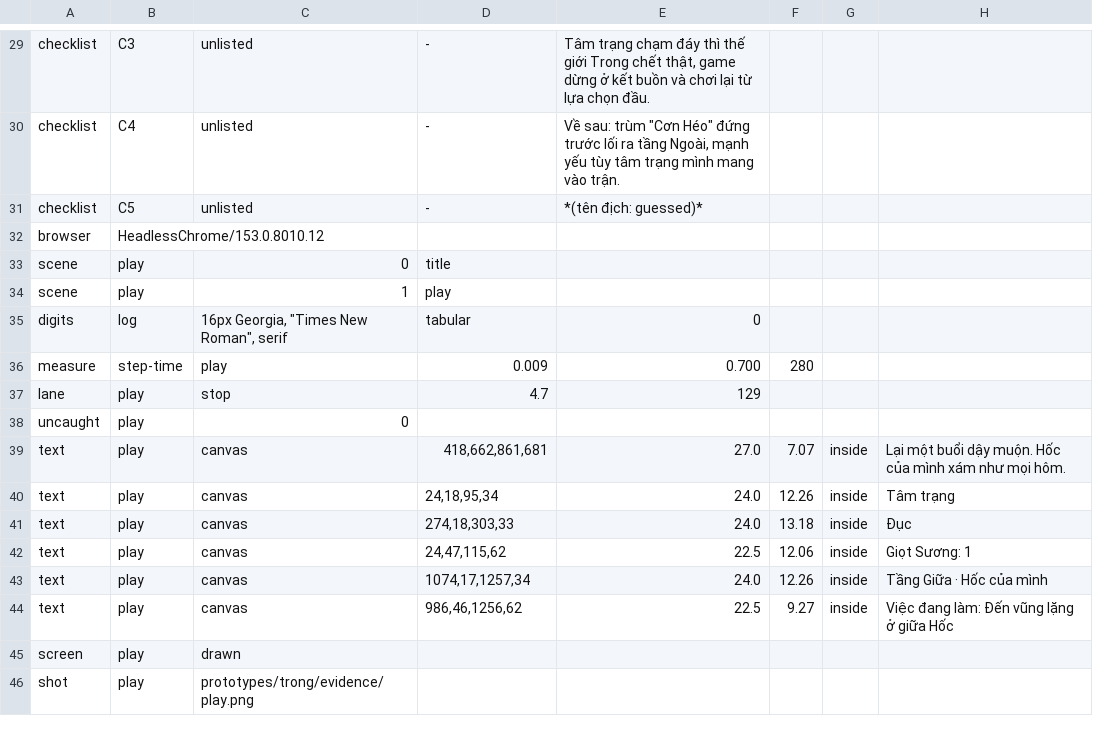
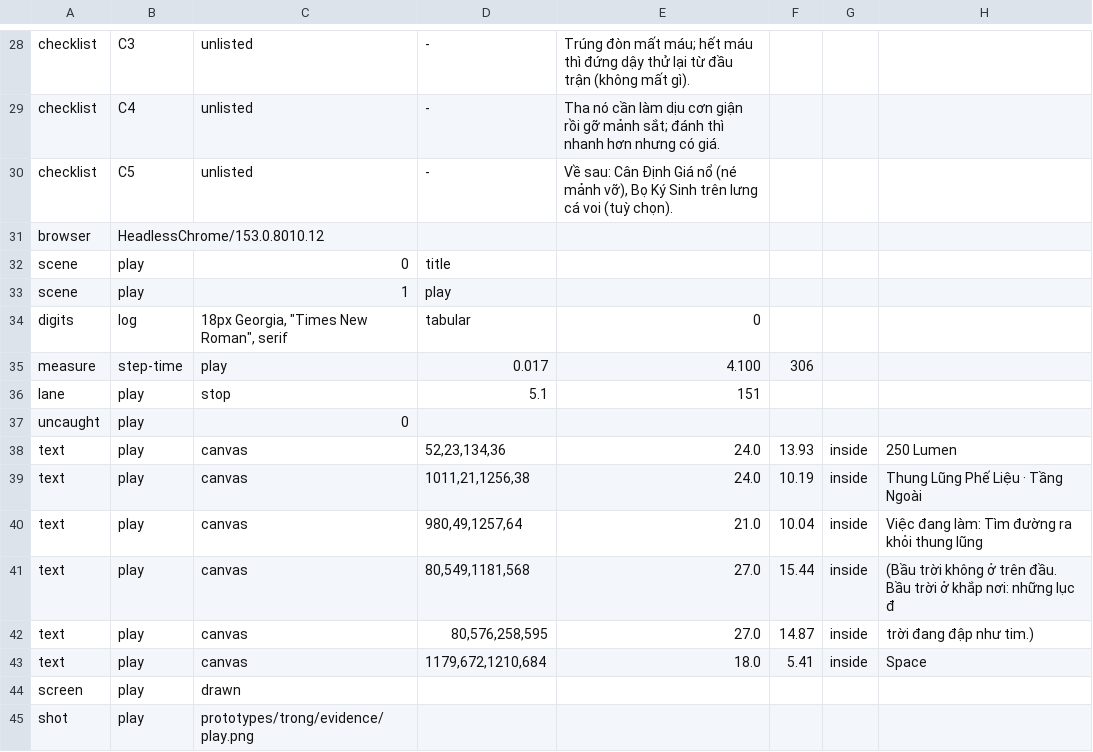
Before and after one commit to thinhsegay83-blip/Claude-Code-Game-Studios, a TSV file: prototypes/trong/evidence/self-check.tsv, drawn as a sheet; only a part is shown, gaps mark what is left out; addresses are those after the commit; the diff covers the shown part only; the diff names each change by its address in the sheet, - before the commit and + after, or states it on an @@ line.

```diff
--- a/prototypes/trong/evidence/self-check.tsv
+++ b/prototypes/trong/evidence/self-check.tsv
-E28: Tâm trạng chạm đáy thì thế giới Trong chết thật, game dừng ở kết buồn và chơi lại từ lựa chọn đầu.
+E28: Trúng đòn mất máu; hết máu thì đứng dậy thử lại từ đầu trận (không mất gì).
-E29: Về sau: trùm "Cơn Héo" đứng trước lối ra tầng Ngoài, mạnh yếu tùy tâm trạng mình mang vào trận.
+E29: Tha nó cần làm dịu cơn giận rồi gỡ mảnh sắt; đánh thì nhanh hơn nhưng có giá.
-E30: *(tên địch: guessed)*
+E30: Về sau: Cân Định Giá nổ (né mảnh vỡ), Bọ Ký Sinh trên lưng cá voi (tuỳ chọn).
-C34: 16px Georgia, "Times New Roman", serif
+C34: 18px Georgia, "Times New Roman", serif
-D35: 0.009
+D35: 0.017
-E35: 0.700
+E35: 4.100
-F35: 280
+F35: 306
-D36: 4.7
+D36: 5.1
-E36: 129
+E36: 151
-D38: 418,662,861,681
+D38: 52,23,134,36
-E38: 27.0
+E38: 24.0
-F38: 7.07
+F38: 13.93
-H38: Lại một buổi dậy muộn. Hốc của mình xám như mọi hôm.
+H38: 250 Lumen
-D39: 24,18,95,34
+D39: 1011,21,1256,38
-F39: 12.26
+F39: 10.19
-H39: Tâm trạng
+H39: Thung Lũng Phế Liệu · Tầng Ngoài
-D40: 274,18,303,33
+D40: 980,49,1257,64
-E40: 24.0
+E40: 21.0
-F40: 13.18
+F40: 10.04
-H40: Đục
+H40: Việc đang làm: Tìm đường ra khỏi thung lũng
-D41: 24,47,115,62
+D41: 80,549,1181,568
-E41: 22.5
+E41: 27.0
-F41: 12.06
+F41: 15.44
-H41: Giọt Sương: 1
+H41: (Bầu trời không ở trên đầu. Bầu trời ở khắp nơi: những lục đ
-D42: 1074,17,1257,34
+D42: 80,576,258,595
-E42: 24.0
+E42: 27.0
-F42: 12.26
+F42: 14.87
-H42: Tầng Giữa · Hốc của mình
+H42: trời đang đập như tim.)
-D43: 986,46,1256,62
+D43: 1179,672,1210,684
-E43: 22.5
+E43: 18.0
-F43: 9.27
+F43: 5.41
-H43: Việc đang làm: Đến vũng lặng ở giữa Hốc
+H43: Space
```
Also changed, not shown: 1 removed row and 28 edited cells elsewhere in this file, prototypes/trong/evidence/brief-words.tsv, prototypes/trong/evidence/checklist.tsv, 19 other files.
